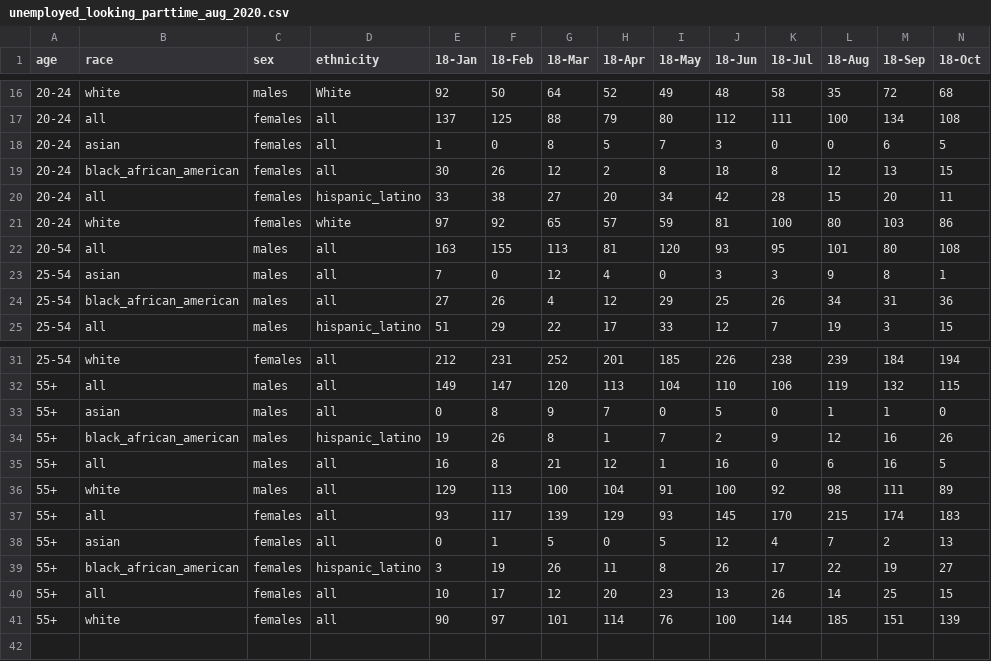
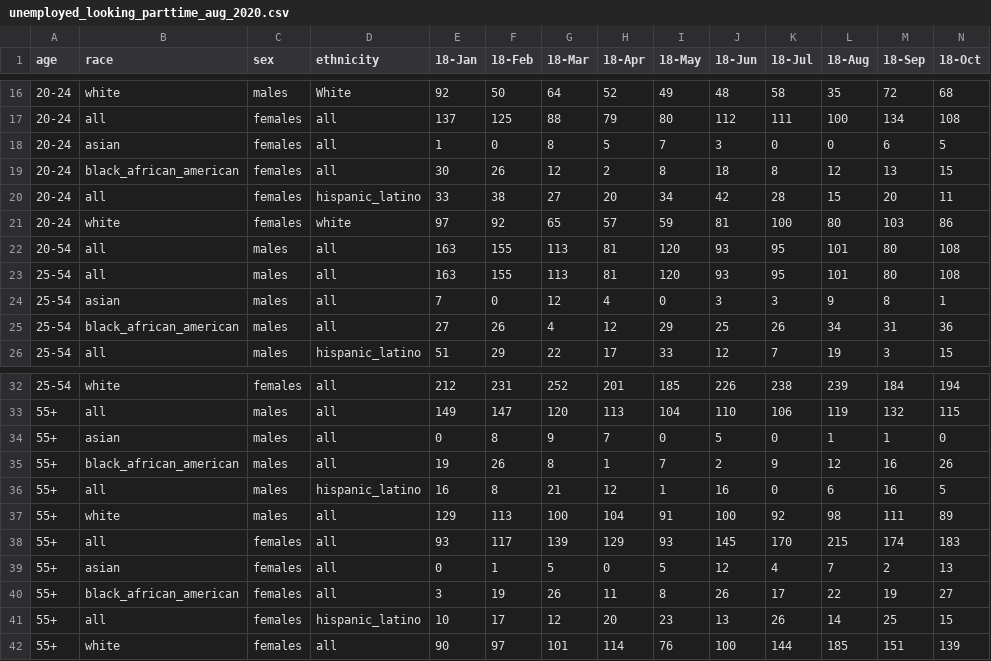
Before and after one commit to ahoak/custom-data-visualization-workshop, a CSV file: data/unemployed_looking_parttime_aug_2020.csv, drawn as a sheet; only a part is shown, gaps mark what is left out; addresses are those after the commit; rows hold the shown columns only; the diff names each change by its address in the sheet, - before the commit and + after, or states it on an @@ line.

Commit message:
add missing fields for part/full time data

```diff
--- a/data/unemployed_looking_parttime_aug_2020.csv
+++ b/data/unemployed_looking_parttime_aug_2020.csv
+row 23: 25-54 | all | males | all | 163 | 155 | 113 | 81 | 120 | 93 | 95 | 101 | 80 | 108
-D35 (ethnicity): hispanic_latino
+D35 (ethnicity): all
-D36 (ethnicity): all
+D36 (ethnicity): hispanic_latino
-D40 (ethnicity): hispanic_latino
+D40 (ethnicity): all
-D41 (ethnicity): all
+D41 (ethnicity): hispanic_latino
```
Also changed, not shown: data/unemployed_looking_fulltime_aug_2020.csv.
